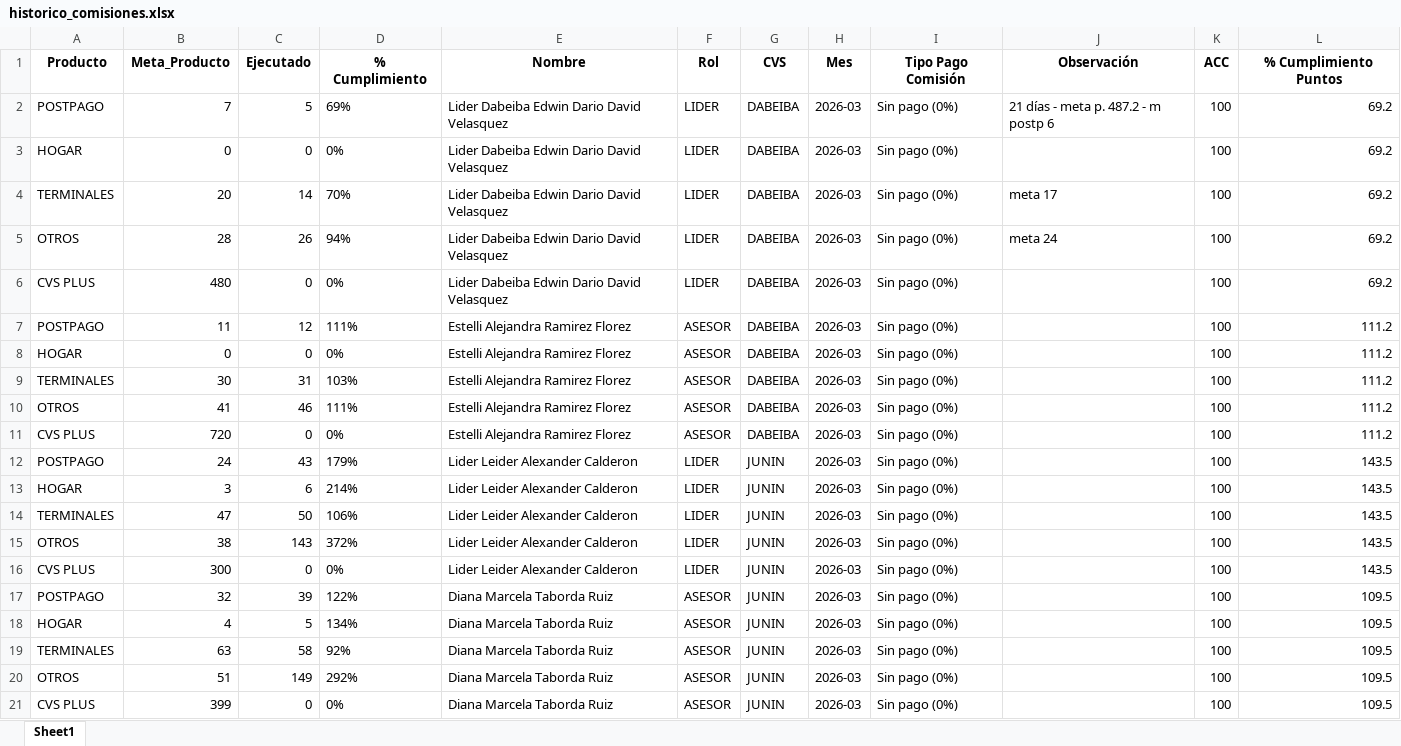
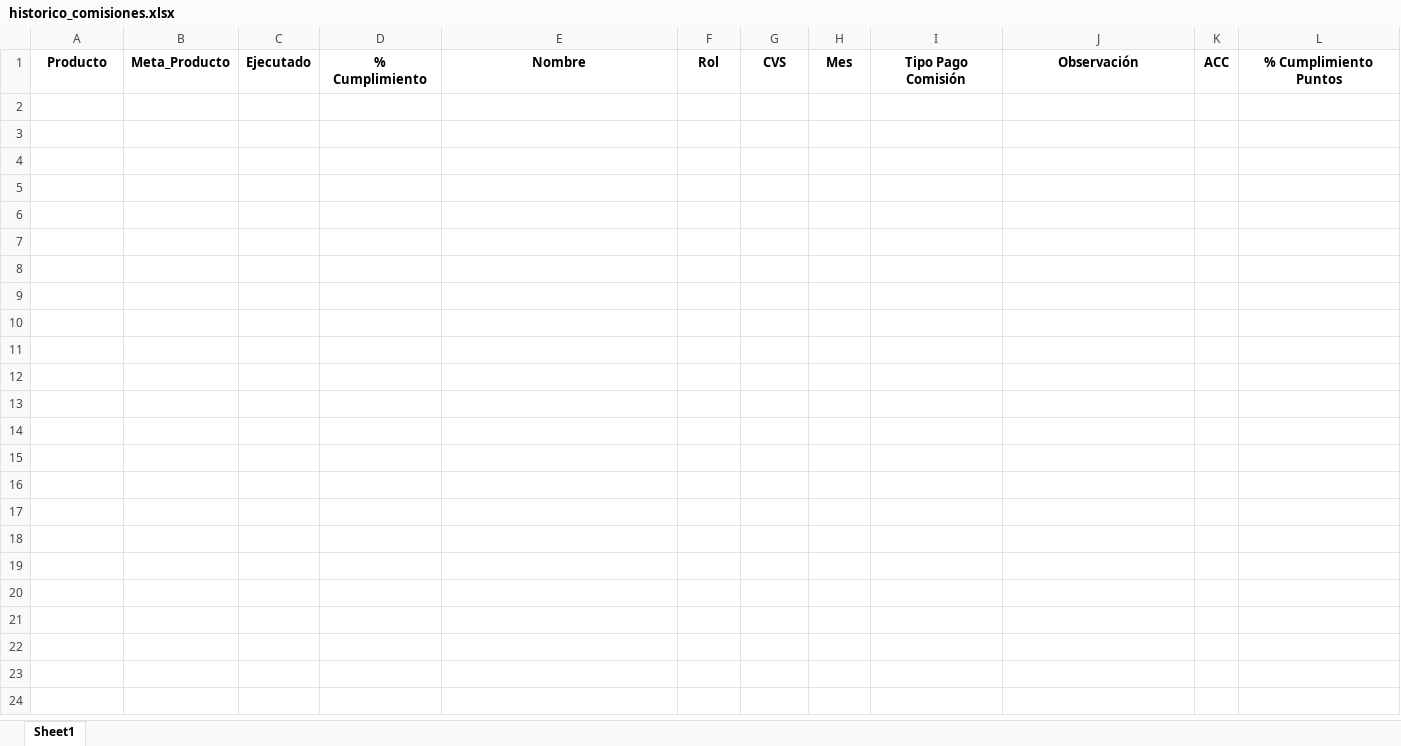
Before and after one commit to Paolam1903/Puntos-CVS, an Excel workbook: data/historico_comisiones.xlsx, sheet Sheet1, drawn as a sheet; only a part is shown; values as stored, in another font and other column widths than the file's, no borders; the diff covers the shown part only; the diff names each change by its address in the sheet, - before the commit and + after, or states it on an @@ line.

```diff
--- a/data/historico_comisiones.xlsx (sheet Sheet1)
+++ b/data/historico_comisiones.xlsx (sheet Sheet1)
-row 2: POSTPAGO | 7 | 5 | 69% | Lider Dabeiba Edwin Dario David Velasquez | LIDER | DABEIBA | 2026-03 | Sin pago (0%) | 21 días - meta p. 487.2 - m postp 6 | 100 | 69.2
-row 3: HOGAR | 0 | 0 | 0% | Lider Dabeiba Edwin Dario David Velasquez | LIDER | DABEIBA | 2026-03 | Sin pago (0%) |  | 100 | 69.2
-row 4: TERMINALES | 20 | 14 | 70% | Lider Dabeiba Edwin Dario David Velasquez | LIDER | DABEIBA | 2026-03 | Sin pago (0%) | meta 17 | 100 | 69.2
-row 5: OTROS | 28 | 26 | 94% | Lider Dabeiba Edwin Dario David Velasquez | LIDER | DABEIBA | 2026-03 | Sin pago (0%) | meta 24 | 100 | 69.2
-row 6: CVS PLUS | 480 | 0 | 0% | Lider Dabeiba Edwin Dario David Velasquez | LIDER | DABEIBA | 2026-03 | Sin pago (0%) |  | 100 | 69.2
-row 7: POSTPAGO | 11 | 12 | 111% | Estelli Alejandra Ramirez Florez | ASESOR | DABEIBA | 2026-03 | Sin pago (0%) |  | 100 | 111.2
-row 8: HOGAR | 0 | 0 | 0% | Estelli Alejandra Ramirez Florez | ASESOR | DABEIBA | 2026-03 | Sin pago (0%) |  | 100 | 111.2
-row 9: TERMINALES | 30 | 31 | 103% | Estelli Alejandra Ramirez Florez | ASESOR | DABEIBA | 2026-03 | Sin pago (0%) |  | 100 | 111.2
-row 10: OTROS | 41 | 46 | 111% | Estelli Alejandra Ramirez Florez | ASESOR | DABEIBA | 2026-03 | Sin pago (0%) |  | 100 | 111.2
-row 11: CVS PLUS | 720 | 0 | 0% | Estelli Alejandra Ramirez Florez | ASESOR | DABEIBA | 2026-03 | Sin pago (0%) |  | 100 | 111.2
-row 12: POSTPAGO | 24 | 43 | 179% | Lider Leider Alexander Calderon | LIDER | JUNIN | 2026-03 | Sin pago (0%) |  | 100 | 143.5
-row 13: HOGAR | 3 | 6 | 214% | Lider Leider Alexander Calderon | LIDER | JUNIN | 2026-03 | Sin pago (0%) |  | 100 | 143.5
-row 14: TERMINALES | 47 | 50 | 106% | Lider Leider Alexander Calderon | LIDER | JUNIN | 2026-03 | Sin pago (0%) |  | 100 | 143.5
-row 15: OTROS | 38 | 143 | 372% | Lider Leider Alexander Calderon | LIDER | JUNIN | 2026-03 | Sin pago (0%) |  | 100 | 143.5
-row 16: CVS PLUS | 300 | 0 | 0% | Lider Leider Alexander Calderon | LIDER | JUNIN | 2026-03 | Sin pago (0%) |  | 100 | 143.5
-row 17: POSTPAGO | 32 | 39 | 122% | Diana Marcela Taborda Ruiz | ASESOR | JUNIN | 2026-03 | Sin pago (0%) |  | 100 | 109.5
-row 18: HOGAR | 4 | 5 | 134% | Diana Marcela Taborda Ruiz | ASESOR | JUNIN | 2026-03 | Sin pago (0%) |  | 100 | 109.5
-row 19: TERMINALES | 63 | 58 | 92% | Diana Marcela Taborda Ruiz | ASESOR | JUNIN | 2026-03 | Sin pago (0%) |  | 100 | 109.5
-row 20: OTROS | 51 | 149 | 292% | Diana Marcela Taborda Ruiz | ASESOR | JUNIN | 2026-03 | Sin pago (0%) |  | 100 | 109.5
-row 21: CVS PLUS | 399 | 0 | 0% | Diana Marcela Taborda Ruiz | ASESOR | JUNIN | 2026-03 | Sin pago (0%) |  | 100 | 109.5
```
Also changed, not shown: 145 removed rows elsewhere in this sheet, data/liquidacion_final.xlsx, data/metas.xlsx, 2 other files.
